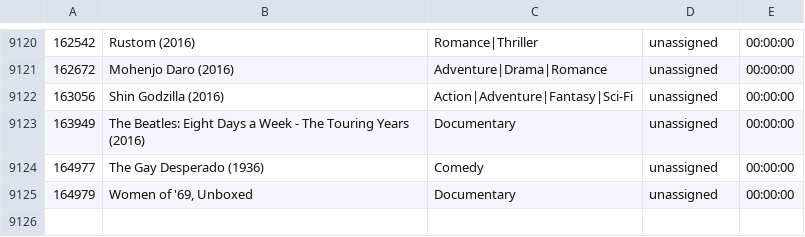
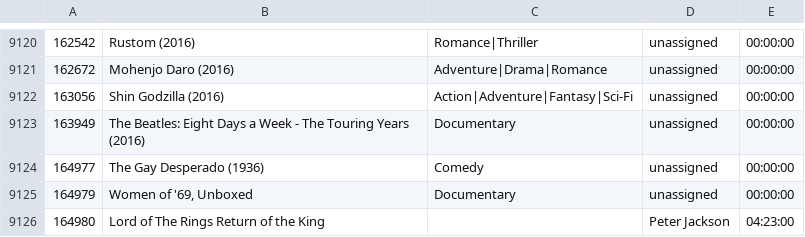
Before and after one commit to rbryan95/MediaLibrary, a CSV file: movies.scrubbed.csv, drawn as a sheet; only a part is shown, gaps mark what is left out; the diff names each change by its address in the sheet, - before the commit and + after, or states it on an @@ line.

Commit message:
test data

```diff
--- a/movies.scrubbed.csv
+++ b/movies.scrubbed.csv
+row 9126: 164980 | Lord of The Rings Return of the King |  | Peter Jackson | 04:23:00
```
